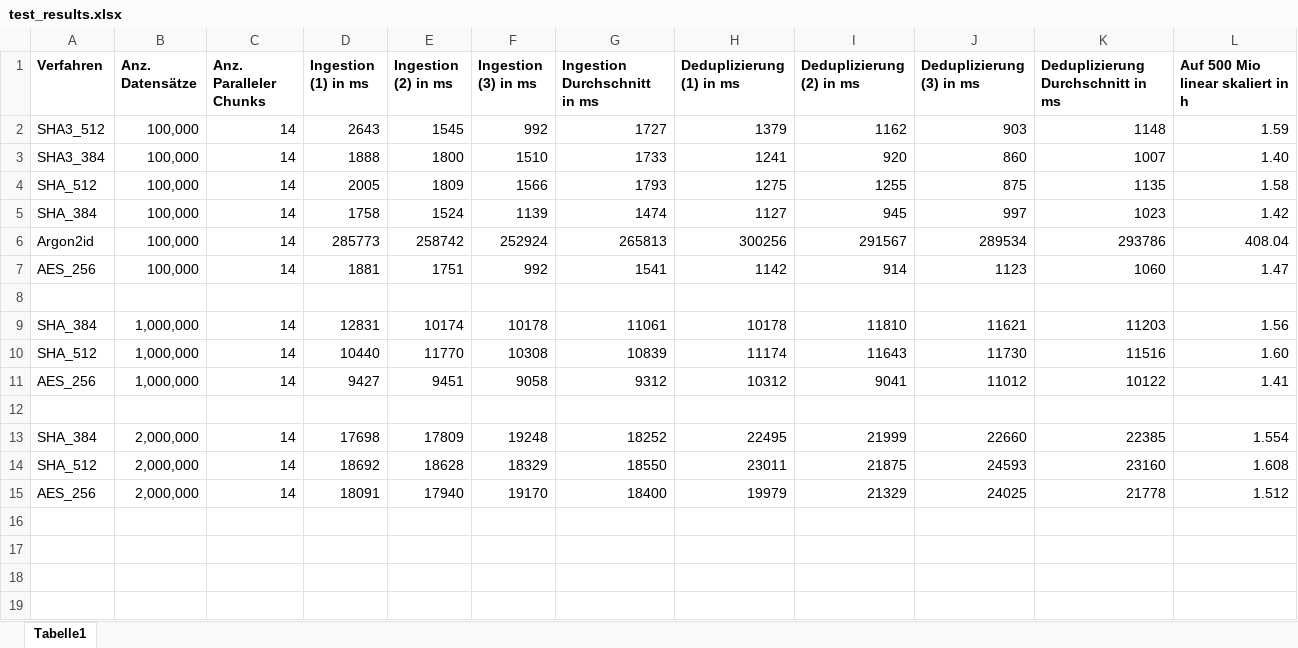
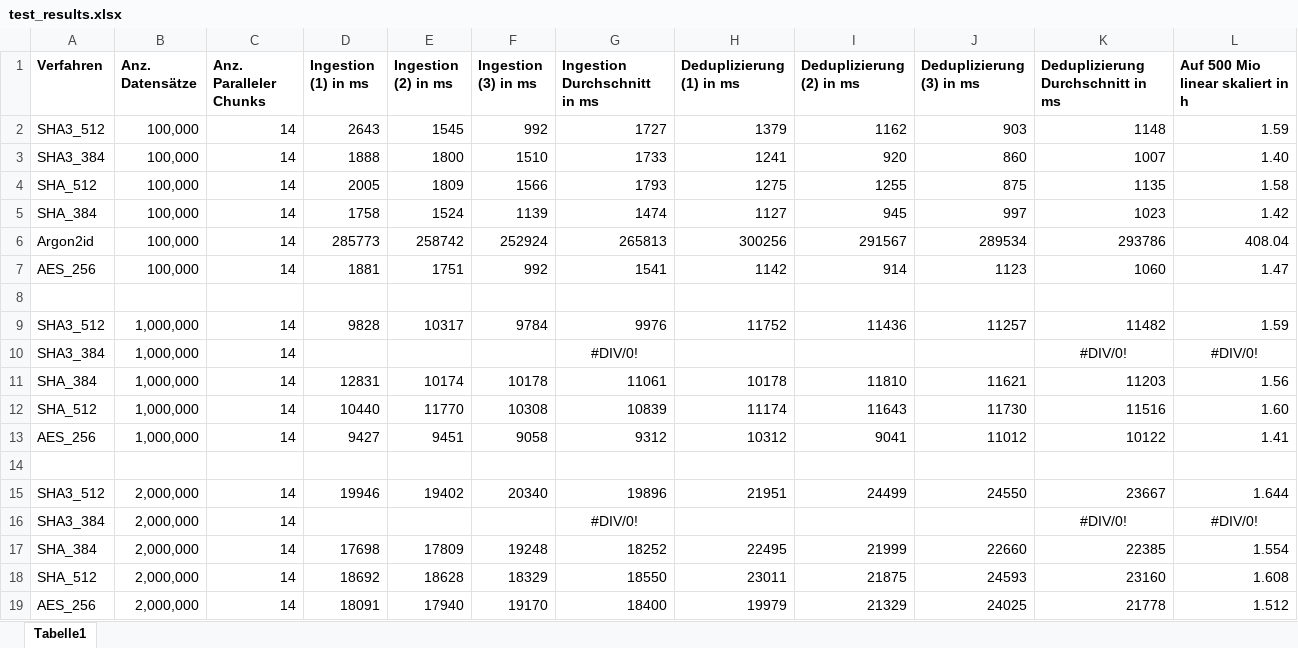
Before and after one commit to MrzJkl/CredentialLeakageMonitoring, an Excel workbook: test_results.xlsx, sheet Tabelle1, drawn as a sheet; values as stored, in another font and other column widths than the file's, no borders; the diff names each change by its address in the sheet, - before the commit and + after, or states it on an @@ line.

Commit message:
Test results 1mio SHA3_512

```diff
--- a/test_results.xlsx (sheet Tabelle1)
+++ b/test_results.xlsx (sheet Tabelle1)
+row 9: SHA3_512 | 1,000,000 | 14 | 9828 | 10317 | 9784 | 9976 | 11752 | 11436 | 11257 | 11482 | 1.59
+row 10: SHA3_384 | 1,000,000 | 14 |  |  |  | #DIV/0! |  |  |  | #DIV/0! | #DIV/0!
+row 15: SHA3_512 | 2,000,000 | 14 | 19946 | 19402 | 20340 | 19896 | 21951 | 24499 | 24550 | 23667 | 1.644
+row 16: SHA3_384 | 2,000,000 | 14 |  |  |  | #DIV/0! |  |  |  | #DIV/0! | #DIV/0!
```
Also changed, not shown: formulas that keep their value.
